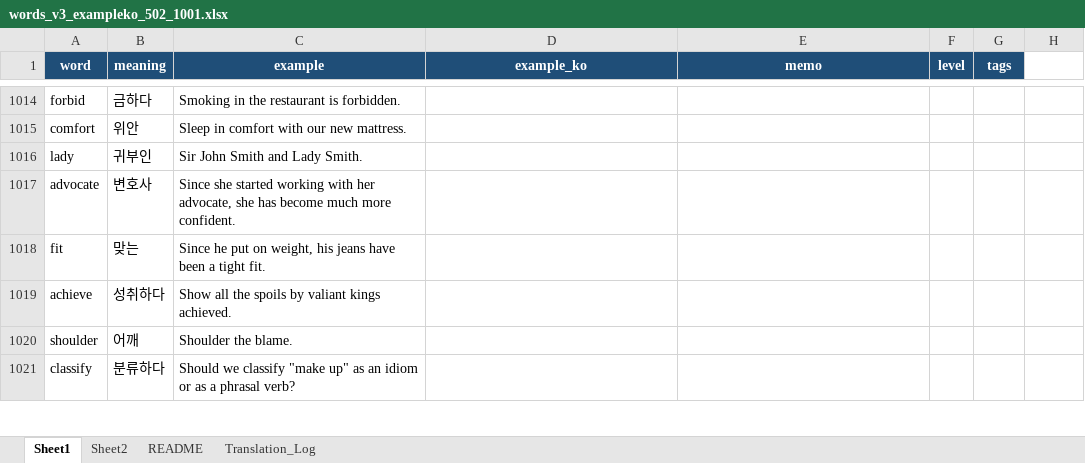
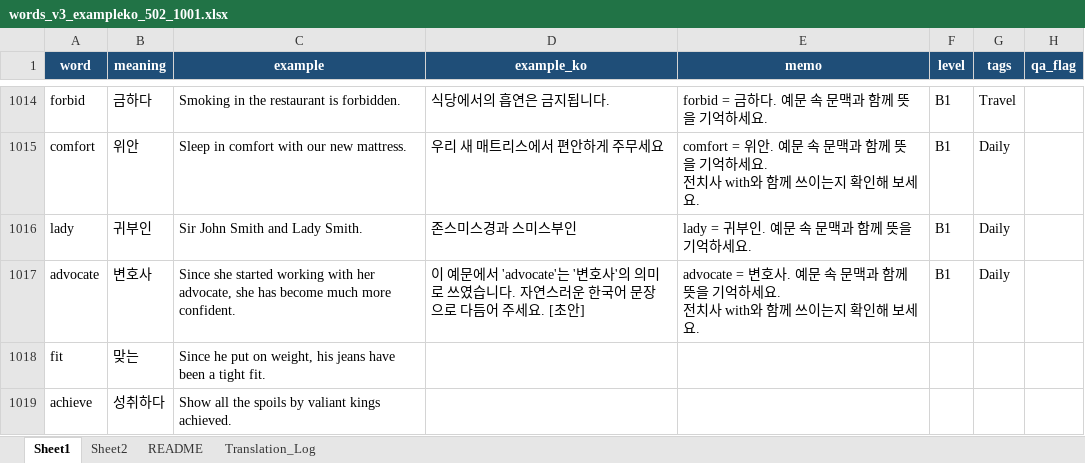
Before and after one commit to zimmoyacho-maker/DailyVocabPro, an Excel workbook: data/words_v3_exampleko_502_1001.xlsx, sheet Sheet1, drawn as a sheet; only a part is shown, gaps mark what is left out; the shorter side is filled out with more unchanged rows; values as stored, in another font and other column widths than the file's, no borders; ↵ is a line break in a cell; the diff covers the shown part only; the diff names each change by its address in the sheet, - before the commit and + after, or states it on an @@ line.

```diff
--- a/data/words_v3_exampleko_502_1001.xlsx (sheet Sheet1)
+++ b/data/words_v3_exampleko_502_1001.xlsx (sheet Sheet1)
-H1: (empty)
+H1: qa_flag
-H1 fill: none
+H1 fill: #1F4E78
-D1014 (example_ko): (empty)
+D1014 (example_ko): 식당에서의 흡연은 금지됩니다.
-E1014 (memo): (empty)
+E1014 (memo): forbid = 금하다. 예문 속 문맥과 함께 뜻을 기억하세요.
-F1014:F1017 (level): (empty)
+F1014:F1017 (level): B1
-G1014 (tags): (empty)
+G1014 (tags): Travel
-D1015 (example_ko): (empty)
+D1015 (example_ko): 우리 새 매트리스에서 편안하게 주무세요
-E1015 (memo): (empty)
+E1015 (memo): comfort = 위안. 예문 속 문맥과 함께 뜻을 기억하세요. ↵ 전치사 with와 함께 쓰이는지 확인해 보세요.
-G1015:G1017 (tags): (empty)
+G1015:G1017 (tags): Daily
-D1016 (example_ko): (empty)
+D1016 (example_ko): 존스미스경과 스미스부인
-E1016 (memo): (empty)
+E1016 (memo): lady = 귀부인. 예문 속 문맥과 함께 뜻을 기억하세요.
-D1017 (example_ko): (empty)
+D1017 (example_ko): 이 예문에서 'advocate'는 '변호사'의 의미로 쓰였습니다. 자연스러운 한국어 문장으로 다듬어 주세요. [초안]
-E1017 (memo): (empty)
+E1017 (memo): advocate = 변호사. 예문 속 문맥과 함께 뜻을 기억하세요. ↵ 전치사 with와 함께 쓰이는지 확인해 보세요.
```
Also changed, not shown: 48 edited cells elsewhere in this sheet, sheet Translation_Log, 2 other files.
